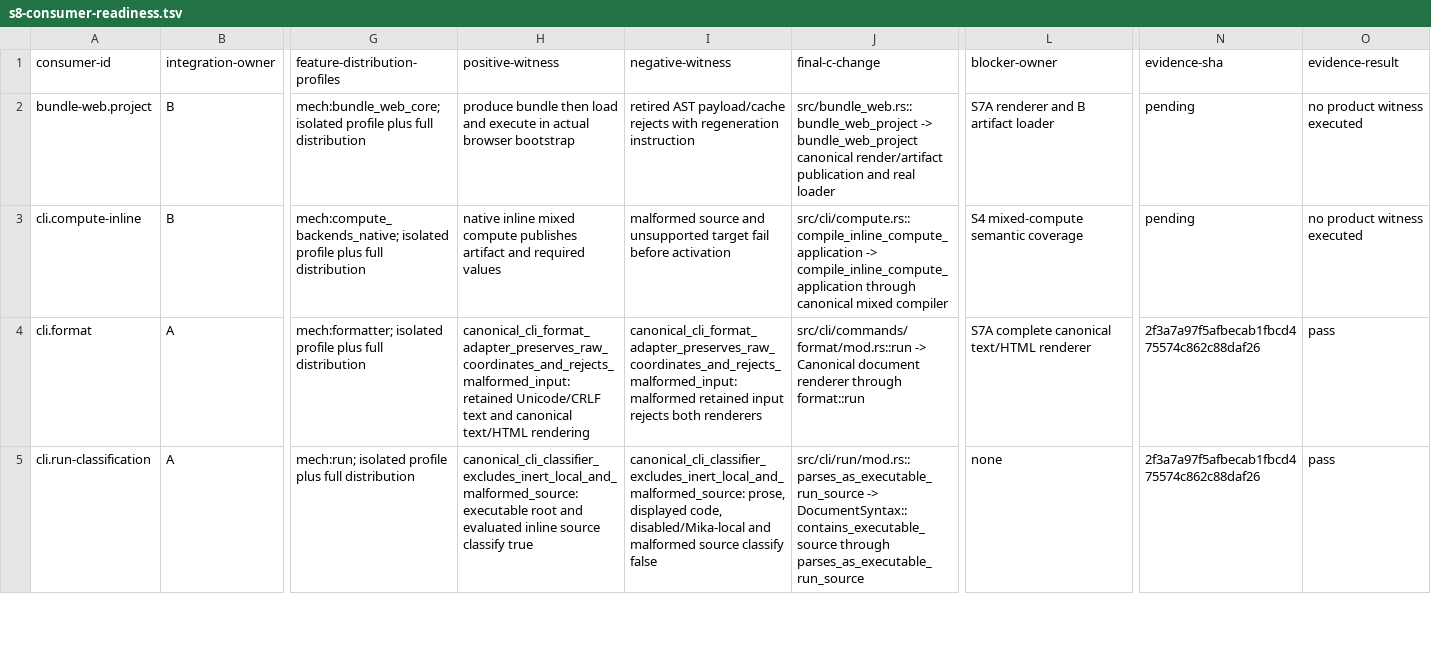
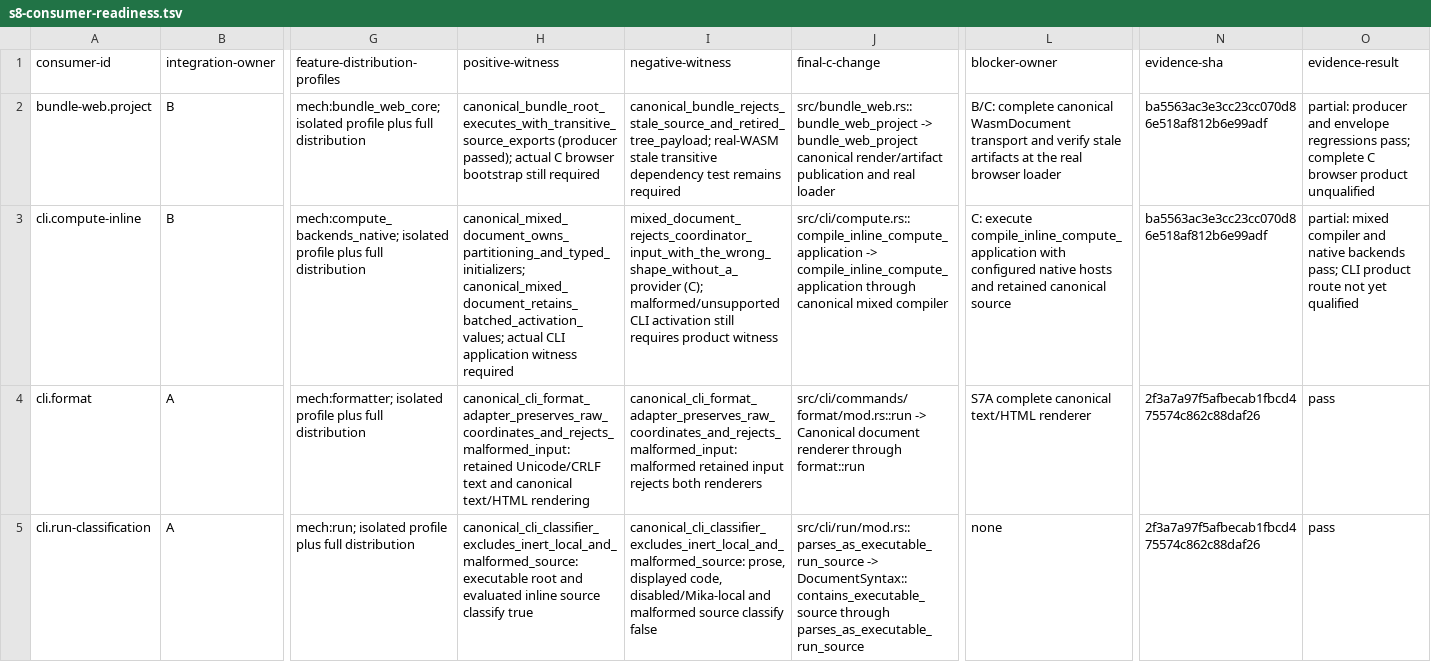
Before and after one commit to mech-lang/mech, a TSV file: docs/design/grammar-audit/s8-consumer-readiness.tsv, drawn as a sheet; only a part is shown, gaps mark what is left out; the diff covers the shown part only; the diff names each change by its address in the sheet, - before the commit and + after, or states it on an @@ line.

Commit message:
test(syntax): extract frozen S8B qualification closure

```diff
--- a/docs/design/grammar-audit/s8-consumer-readiness.tsv
+++ b/docs/design/grammar-audit/s8-consumer-readiness.tsv
-H2 (positive-witness): produce bundle then load and execute in actual browser bootstrap
+H2 (positive-witness): canonical_bundle_root_executes_with_transitive_source_exports (producer passed); actual C browser bootstrap still required
-I2 (negative-witness): retired AST payload/cache rejects with regeneration instruction
+I2 (negative-witness): canonical_bundle_rejects_stale_source_and_retired_tree_payload; real-WASM stale transitive dependency test remains required
-L2 (blocker-owner): S7A renderer and B artifact loader
+L2 (blocker-owner): B/C: complete canonical WasmDocument transport and verify stale artifacts at the real browser loader
-N2:N3 (evidence-sha): pending
+N2:N3 (evidence-sha): ba5563ac3e3cc23cc070d86e518af812b6e99adf
-O2 (evidence-result): no product witness executed
+O2 (evidence-result): partial: producer and envelope regressions pass; complete C browser product unqualified
-H3 (positive-witness): native inline mixed compute publishes artifact and required values
+H3 (positive-witness): canonical_mixed_document_owns_partitioning_and_typed_initializers; canonical_mixed_document_retains_batched_activation_values; actual CLI application witness required
-I3 (negative-witness): malformed source and unsupported target fail before activation
+I3 (negative-witness): mixed_document_rejects_coordinator_input_with_the_wrong_shape_without_a_provider (C); malformed/unsupported CLI activation still requires product witness
-L3 (blocker-owner): S4 mixed-compute semantic coverage
+L3 (blocker-owner): C: execute compile_inline_compute_application with configured native hosts and retained canonical source
-O3 (evidence-result): no product witness executed
+O3 (evidence-result): partial: mixed compiler and native backends pass; CLI product route not yet qualified
```
Also changed, not shown: 111 edited cells elsewhere in this file, docs/design/grammar-audit/s8-removal-manifest.tsv, 5 other files.
